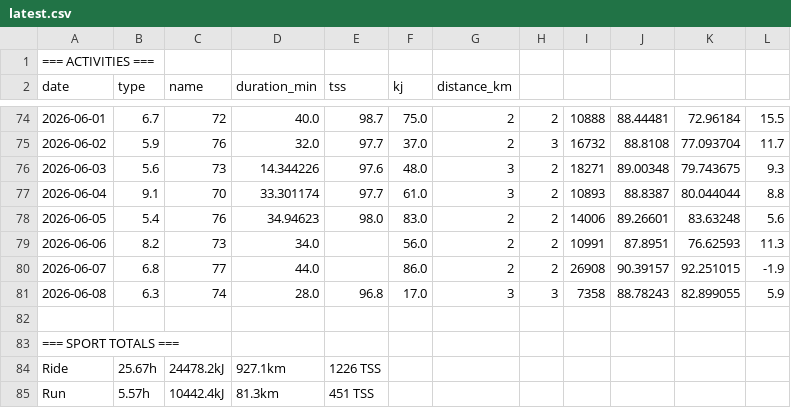
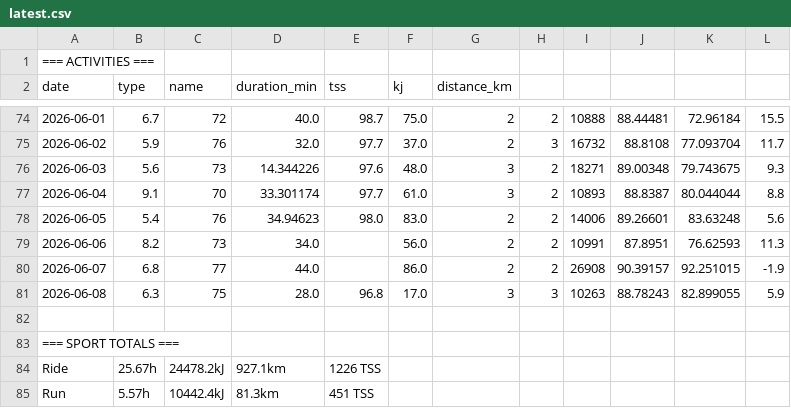
Before and after one commit to WielkiKrzych/Intervals-Section-11, a CSV file: latest.csv, drawn as a sheet; only a part is shown, gaps mark what is left out; the diff names each change by its address in the sheet, - before the commit and + after, or states it on an @@ line.

```diff
--- a/latest.csv
+++ b/latest.csv
-C81 (name): 74
+C81 (name): 75
-I81: 7358
+I81: 10263
```
Also changed, not shown: 3 other files.
